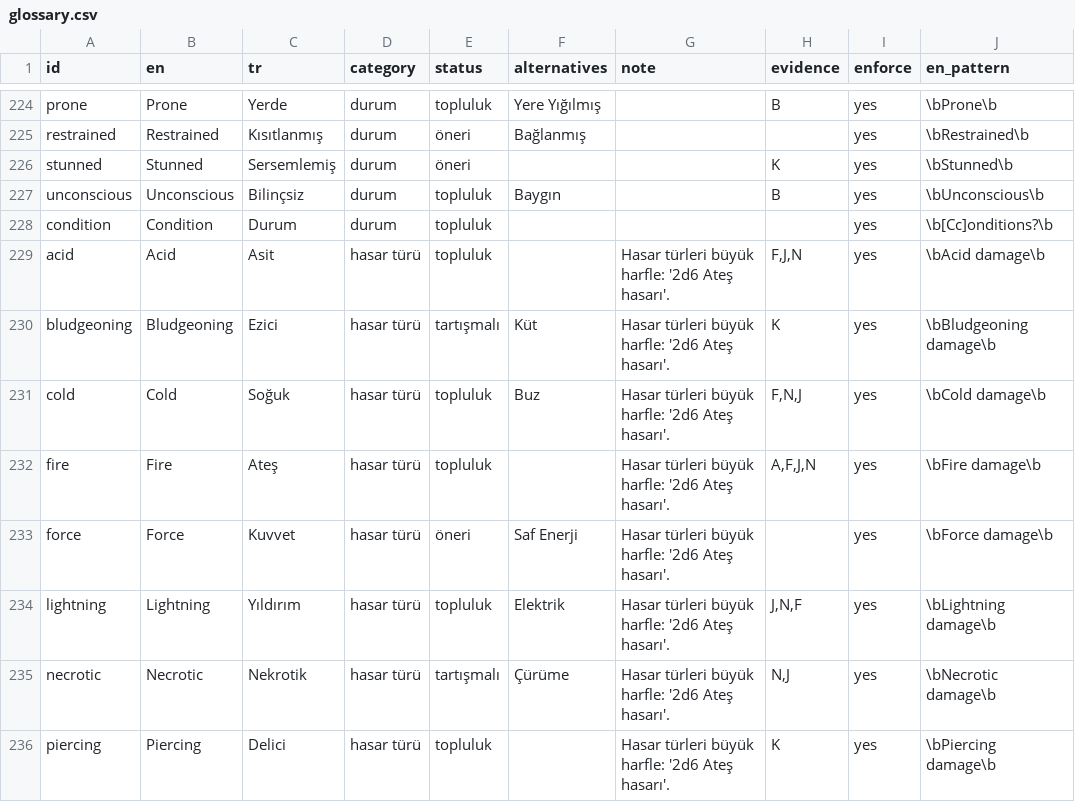
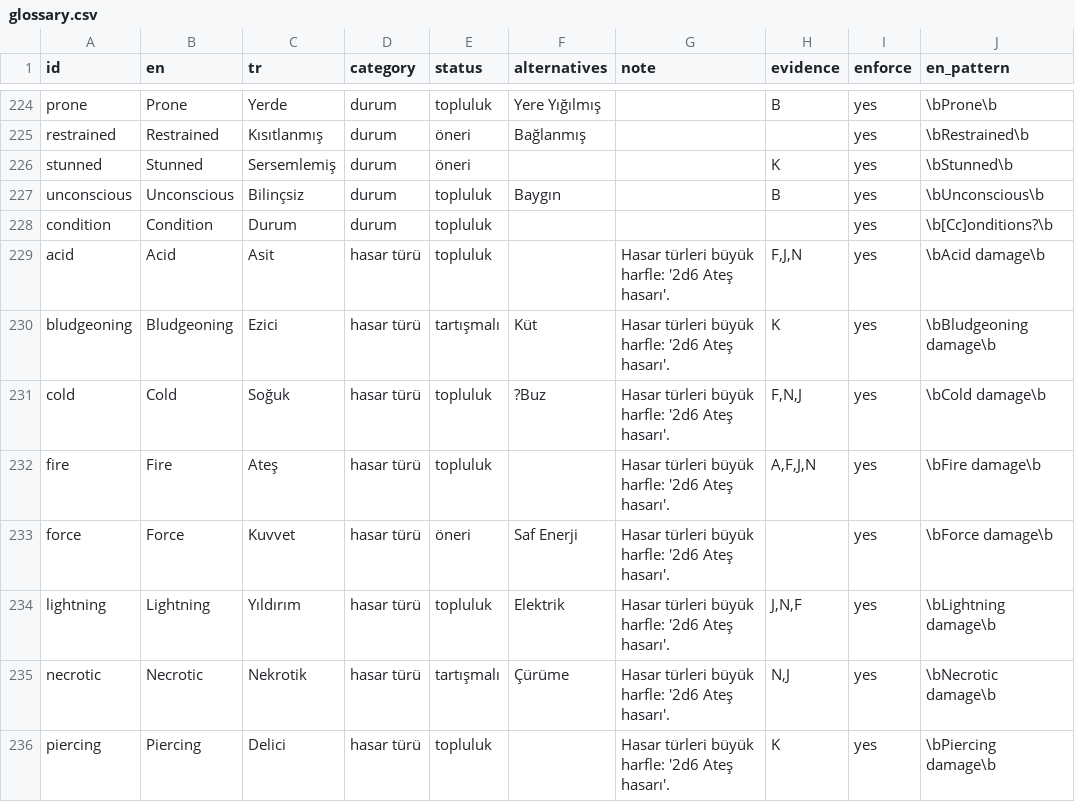
Before and after one commit to sberkan09/gm-cebi, a CSV file: pipeline/glossary.csv, drawn as a sheet; only a part is shown, gaps mark what is left out; the diff covers the shown part only; the diff names each change by its address in the sheet, - before the commit and + after, or states it on an @@ line.

```diff
--- a/pipeline/glossary.csv
+++ b/pipeline/glossary.csv
-F231 (alternatives): Buz
+F231 (alternatives): ?Buz
```
Also changed, not shown: 1 added row and 12 edited cells elsewhere in this file, 8 other files.
